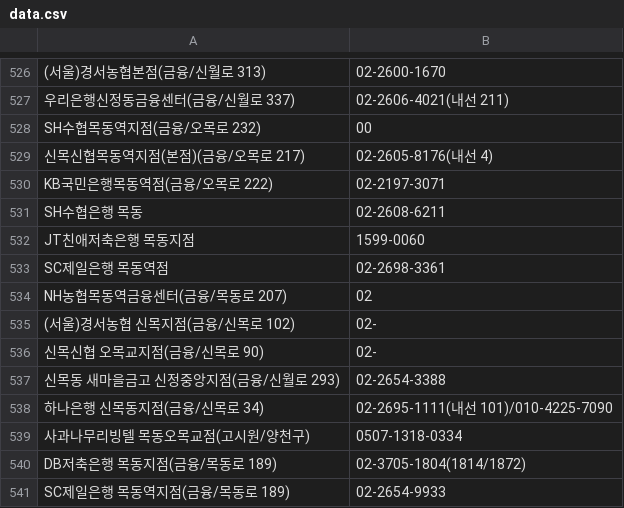
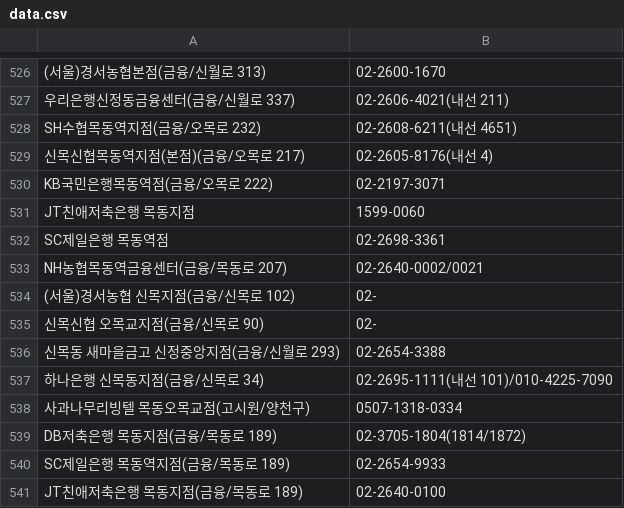
Before and after one commit to bandit1397/phonebook_callable, a CSV file: data.csv, drawn as a sheet; only a part is shown, gaps mark what is left out; the shorter side is filled out with more unchanged rows; removed rows and columns are numbered as before the commit, all else as after; the diff names each change by its address in the sheet, - before the commit and + after, or states it on an @@ line.

Commit message:
Update data.csv

```diff
--- a/data.csv
+++ b/data.csv
-B528: 00
+B528: 02-2608-6211(내선 4651)
-row 531: SH수협은행 목동 | 02-2608-6211
-B533: 02
+B533: 02-2640-0002/0021
```
